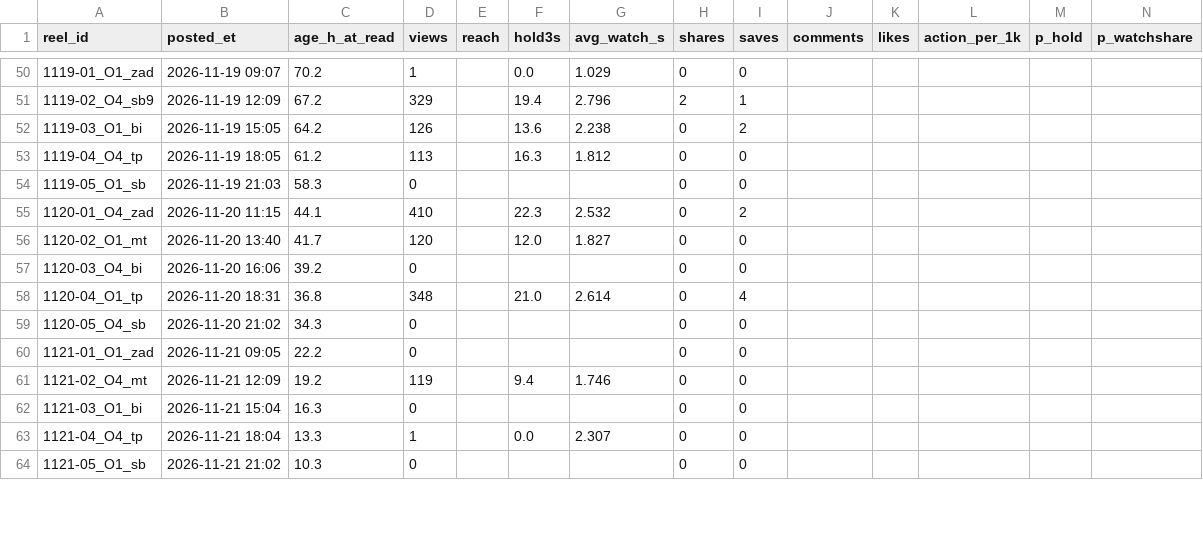
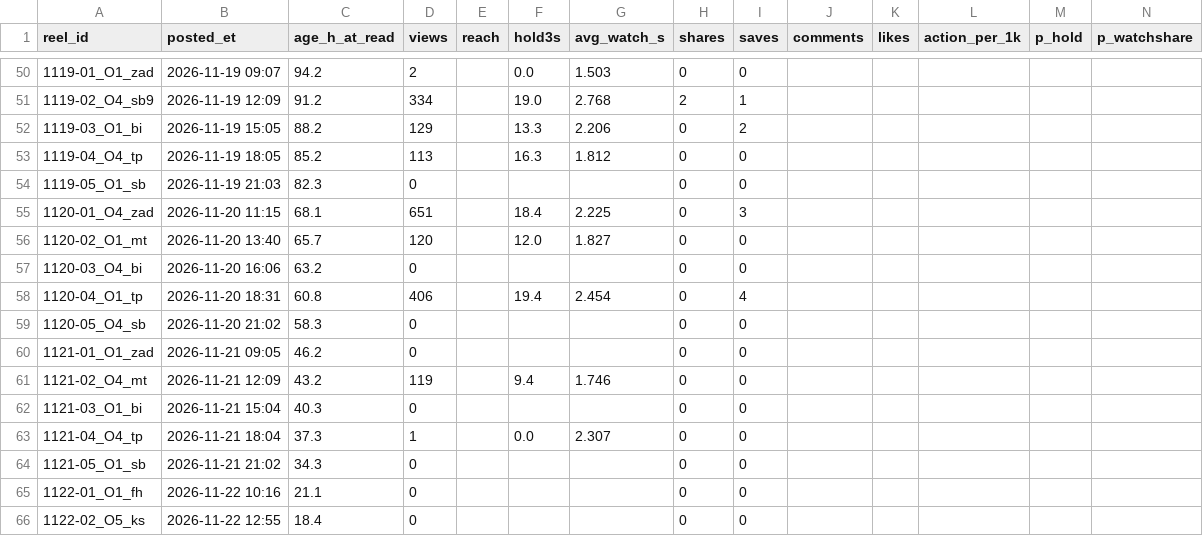
Before and after one commit to dagestanandforget2/Daniyal-project, a CSV file: score-sheet.csv, drawn as a sheet; only a part is shown, gaps mark what is left out; rows hold the shown columns only; the diff covers the shown part only; the diff names each change by its address in the sheet, - before the commit and + after, or states it on an @@ line.

```diff
--- a/score-sheet.csv
+++ b/score-sheet.csv
-C50 (age_h_at_read): 70.2
+C50 (age_h_at_read): 94.2
-D50 (views): 1
+D50 (views): 2
-G50 (avg_watch_s): 1.029
+G50 (avg_watch_s): 1.503
-C51 (age_h_at_read): 67.2
+C51 (age_h_at_read): 91.2
-D51 (views): 329
+D51 (views): 334
-F51 (hold3s): 19.4
+F51 (hold3s): 19.0
-G51 (avg_watch_s): 2.796
+G51 (avg_watch_s): 2.768
-C52 (age_h_at_read): 64.2
+C52 (age_h_at_read): 88.2
-D52 (views): 126
+D52 (views): 129
-F52 (hold3s): 13.6
+F52 (hold3s): 13.3
-G52 (avg_watch_s): 2.238
+G52 (avg_watch_s): 2.206
-C53 (age_h_at_read): 61.2
+C53 (age_h_at_read): 85.2
-C54 (age_h_at_read): 58.3
+C54 (age_h_at_read): 82.3
-C55 (age_h_at_read): 44.1
+C55 (age_h_at_read): 68.1
-D55 (views): 410
+D55 (views): 651
-F55 (hold3s): 22.3
+F55 (hold3s): 18.4
-G55 (avg_watch_s): 2.532
+G55 (avg_watch_s): 2.225
-I55 (saves): 2
+I55 (saves): 3
-C56 (age_h_at_read): 41.7
+C56 (age_h_at_read): 65.7
-C57 (age_h_at_read): 39.2
+C57 (age_h_at_read): 63.2
-C58 (age_h_at_read): 36.8
+C58 (age_h_at_read): 60.8
-D58 (views): 348
+D58 (views): 406
-F58 (hold3s): 21.0
+F58 (hold3s): 19.4
-G58 (avg_watch_s): 2.614
+G58 (avg_watch_s): 2.454
-C59 (age_h_at_read): 34.3
+C59 (age_h_at_read): 58.3
-C60 (age_h_at_read): 22.2
+C60 (age_h_at_read): 46.2
-C61 (age_h_at_read): 19.2
+C61 (age_h_at_read): 43.2
-C62 (age_h_at_read): 16.3
+C62 (age_h_at_read): 40.3
-C63 (age_h_at_read): 13.3
+C63 (age_h_at_read): 37.3
-C64 (age_h_at_read): 10.3
+C64 (age_h_at_read): 34.3
+row 65: 1122-01_O1_fh | 2026-11-22 10:16 | 21.1 | 0 |  |  |  | 0 | 0
+row 66: 1122-02_O5_ks | 2026-11-22 12:55 | 18.4 | 0 |  |  |  | 0 | 0
```
Also changed, not shown: 7 added rows and 30 edited cells elsewhere in this file, batch-sheet.csv, 1 other file.
